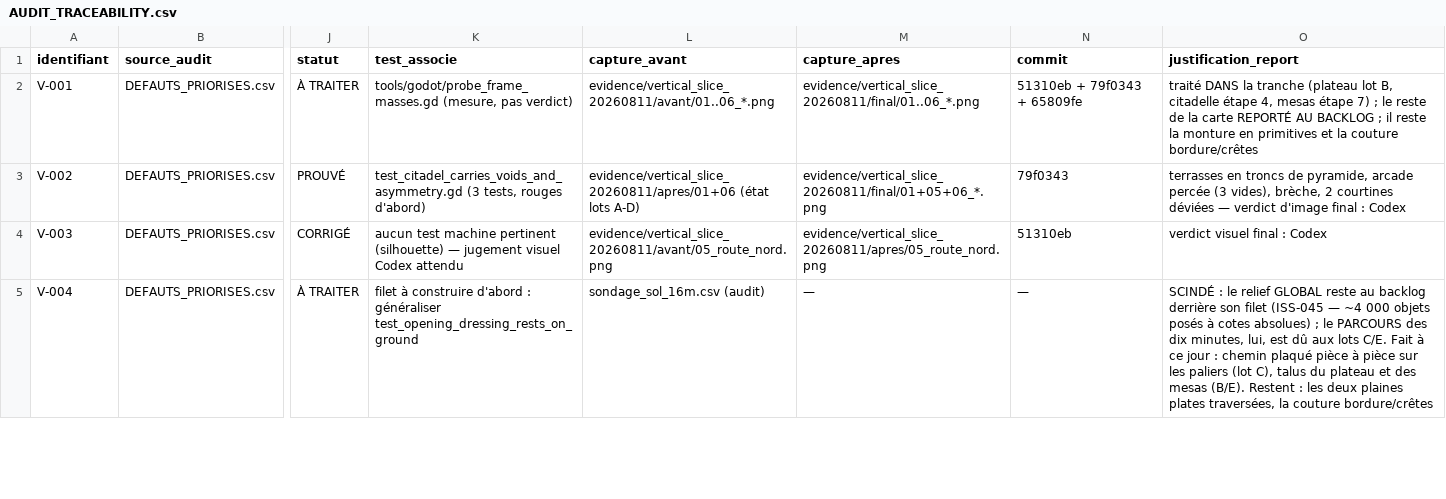
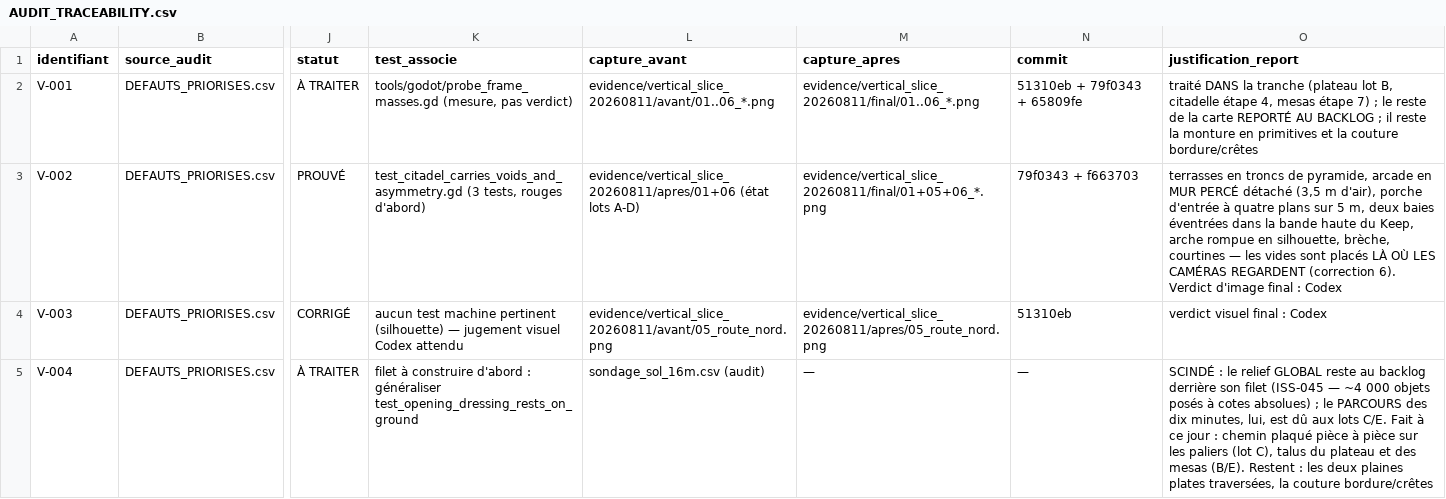
Before and after one commit to istbanbanier/Zelda, a CSV file: evidence/vertical_slice_20260811/AUDIT_TRACEABILITY.csv, drawn as a sheet; only a part is shown, gaps mark what is left out; the diff covers the shown part only; the diff names each change by its address in the sheet, - before the commit and + after, or states it on an @@ line.

```diff
--- a/evidence/vertical_slice_20260811/AUDIT_TRACEABILITY.csv
+++ b/evidence/vertical_slice_20260811/AUDIT_TRACEABILITY.csv
-N3 (commit): 79f0343
+N3 (commit): 79f0343 + f663703
-O3 (justification_report): …pyramide, arcade percée (3 vides), brèche, 2 courtines déviées — verdict d'image final…
+O3 (justification_report): …pyramide, arcade en MUR PERCÉ détaché (3,5 m d'air), porche d'entrée à quatre plans sur 5 m, deux baies éventrées dans la bande haute du Keep, arche rompue en silhouette, brèche, courtines — les vides sont placés LÀ OÙ LES CAMÉRAS REGARDENT (correction 6). Verdict d'image final…
```
Also changed, not shown: 2 edited cells elsewhere in this file, 1 other file.
